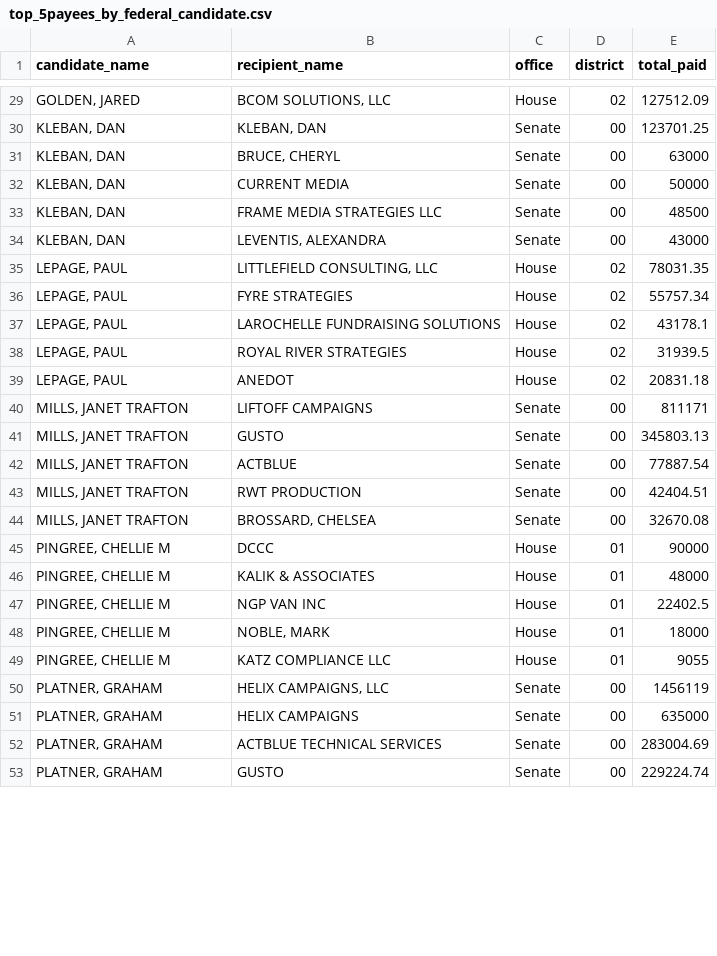
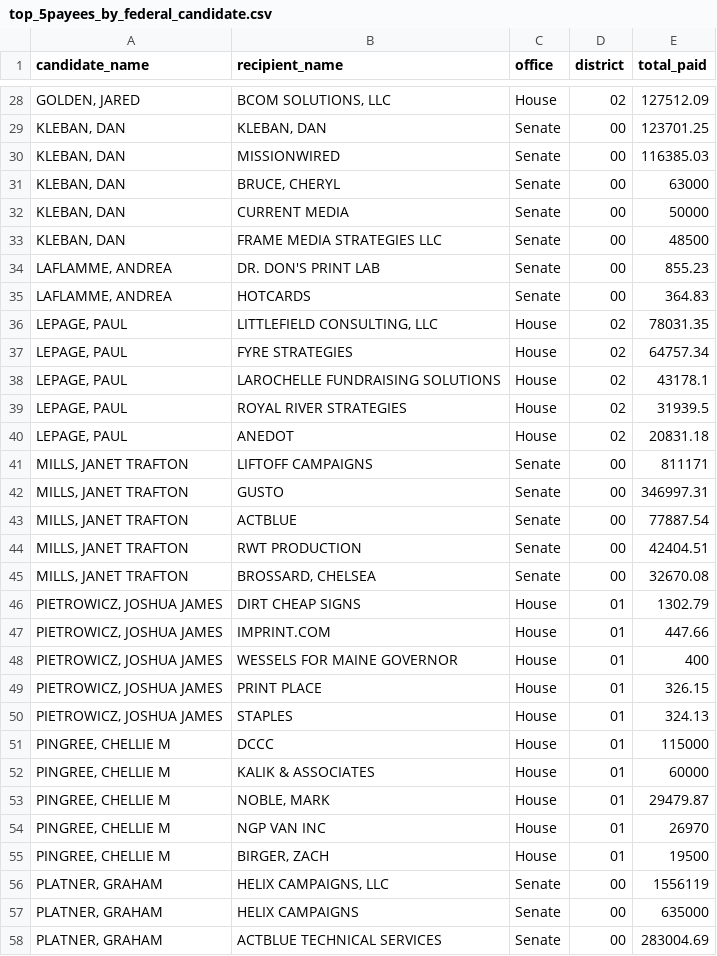
Before and after one commit to aarushisahejpal/maine-monitor-campaign-finance, a CSV file: viz/data/clean/top_5payees_by_federal_candidate.csv, drawn as a sheet; only a part is shown, gaps mark what is left out; the shorter side is filled out with more unchanged rows; the diff covers the shown part only.

Commit message:
Clean FEC receipts: 100,753 deduped records, all candidates

```diff
--- a/viz/data/clean/top_5payees_by_federal_candidate.csv
+++ b/viz/data/clean/top_5payees_by_federal_candidate.csv
@@ -30,2 +29,3 @@
 "KLEBAN, DAN","KLEBAN, DAN","Senate","00",123701.25
+"KLEBAN, DAN","MISSIONWIRED","Senate","00",116385.03
 "KLEBAN, DAN","BRUCE, CHERYL","Senate","00",63000
@@ -33,5 +33,6 @@
 "KLEBAN, DAN","FRAME MEDIA STRATEGIES LLC","Senate","00",48500
-"KLEBAN, DAN","LEVENTIS, ALEXANDRA","Senate","00",43000
+"LAFLAMME, ANDREA","DR. DON'S PRINT LAB","Senate","00",855.23
+"LAFLAMME, ANDREA","HOTCARDS","Senate","00",364.83
 "LEPAGE, PAUL","LITTLEFIELD CONSULTING, LLC","House","02",78031.35
-"LEPAGE, PAUL","FYRE STRATEGIES","House","02",55757.34
+"LEPAGE, PAUL","FYRE STRATEGIES","House","02",64757.34
 "LEPAGE, PAUL","LAROCHELLE FUNDRAISING SOLUTIONS","House","02",43178.1
@@ -40,3 +41,3 @@
 "MILLS, JANET TRAFTON","LIFTOFF CAMPAIGNS","Senate","00",811171
-"MILLS, JANET TRAFTON","GUSTO","Senate","00",345803.13
+"MILLS, JANET TRAFTON","GUSTO","Senate","00",346997.31
 "MILLS, JANET TRAFTON","ACTBLUE","Senate","00",77887.54
@@ -44,8 +45,13 @@
 "MILLS, JANET TRAFTON","BROSSARD, CHELSEA","Senate","00",32670.08
-"PINGREE, CHELLIE M","DCCC","House","01",90000
-"PINGREE, CHELLIE M","KALIK & ASSOCIATES","House","01",48000
-"PINGREE, CHELLIE M","NGP VAN INC","House","01",22402.5
-"PINGREE, CHELLIE M","NOBLE, MARK","House","01",18000
-"PINGREE, CHELLIE M","KATZ COMPLIANCE LLC","House","01",9055
-"PLATNER, GRAHAM","HELIX CAMPAIGNS, LLC","Senate","00",1456119
+"PIETROWICZ, JOSHUA JAMES","DIRT CHEAP SIGNS","House","01",1302.79
+"PIETROWICZ, JOSHUA JAMES","IMPRINT.COM","House","01",447.66
+"PIETROWICZ, JOSHUA JAMES","WESSELS FOR MAINE GOVERNOR","House","01",400
+"PIETROWICZ, JOSHUA JAMES","PRINT PLACE","House","01",326.15
+"PIETROWICZ, JOSHUA JAMES","STAPLES","House","01",324.13
+"PINGREE, CHELLIE M","DCCC","House","01",115000
+"PINGREE, CHELLIE M","KALIK & ASSOCIATES","House","01",60000
+"PINGREE, CHELLIE M","NOBLE, MARK","House","01",29479.87
+"PINGREE, CHELLIE M","NGP VAN INC","House","01",26970
+"PINGREE, CHELLIE M","BIRGER, ZACH","House","01",19500
+"PLATNER, GRAHAM","HELIX CAMPAIGNS, LLC","Senate","00",1556119
 "PLATNER, GRAHAM","HELIX CAMPAIGNS","Senate","00",635000
```
Also changed, not shown: 3 added rows, 4 removed rows and 17 edited cells elsewhere in this file, viz/data/clean/contributions_by_source_federal.csv, viz/data/clean/contributions_by_state_federal.csv, 6 other files.
